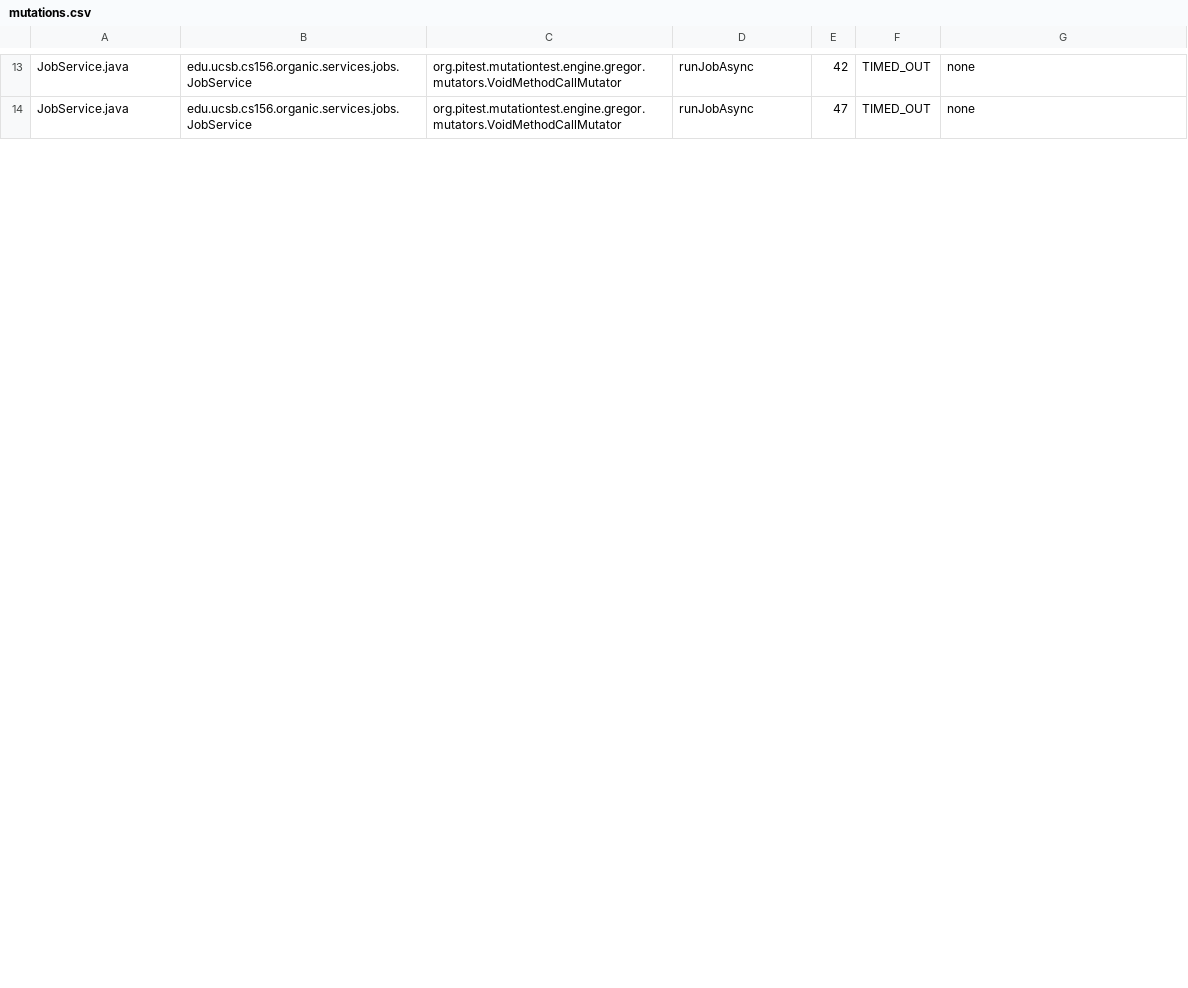
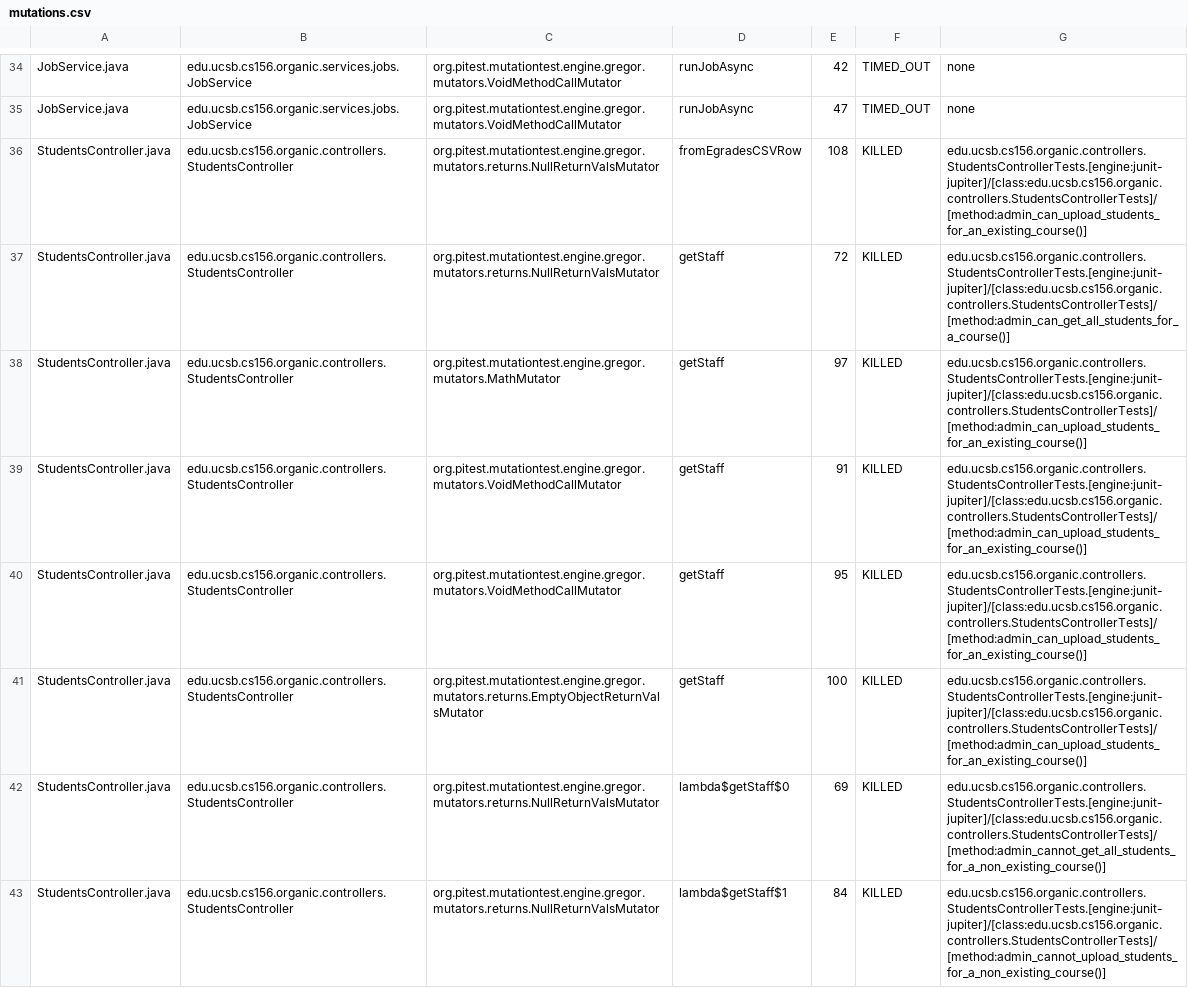
Before and after one commit to ucsb-cs156/proj-organic, a CSV file: pitest/mutations.csv, drawn as a sheet; only a part is shown, gaps mark what is left out; the diff covers the shown part only; the diff names each change by its address in the sheet, - before the commit and + after, or states it on an @@ line.

Commit message:
Deploying to gh-pages from @ ucsb-cs156/proj-organic@ffb679ddb8eea5d13227e7bc3495dbcf58849838 🚀

```diff
--- a/pitest/mutations.csv
+++ b/pitest/mutations.csv
+row 36: StudentsController.java | edu.ucsb.cs156.organic.controllers.StudentsController | org.pitest.mutationtest.engine.gregor.mutators.returns.NullReturnValsMutator | fromEgradesCSVRow | 108 | KILLED | edu.ucsb.cs156.organic.controllers.StudentsControllerTests.[engine:junit-jupiter]/[class:edu.ucsb.cs156.organic.controllers.StudentsControllerTests]/[method:admin_can_upload_students_for_an_existing_course()]
+row 37: StudentsController.java | edu.ucsb.cs156.organic.controllers.StudentsController | org.pitest.mutationtest.engine.gregor.mutators.returns.NullReturnValsMutator | getStaff | 72 | KILLED | edu.ucsb.cs156.organic.controllers.StudentsControllerTests.[engine:junit-jupiter]/[class:edu.ucsb.cs156.organic.controllers.StudentsControllerTests]/[method:admin_can_get_all_students_for_a_course()]
+row 38: StudentsController.java | edu.ucsb.cs156.organic.controllers.StudentsController | org.pitest.mutationtest.engine.gregor.mutators.MathMutator | getStaff | 97 | KILLED | edu.ucsb.cs156.organic.controllers.StudentsControllerTests.[engine:junit-jupiter]/[class:edu.ucsb.cs156.organic.controllers.StudentsControllerTests]/[method:admin_can_upload_students_for_an_existing_course()]
+row 39: StudentsController.java | edu.ucsb.cs156.organic.controllers.StudentsController | org.pitest.mutationtest.engine.gregor.mutators.VoidMethodCallMutator | getStaff | 91 | KILLED | edu.ucsb.cs156.organic.controllers.StudentsControllerTests.[engine:junit-jupiter]/[class:edu.ucsb.cs156.organic.controllers.StudentsControllerTests]/[method:admin_can_upload_students_for_an_existing_course()]
+row 40: StudentsController.java | edu.ucsb.cs156.organic.controllers.StudentsController | org.pitest.mutationtest.engine.gregor.mutators.VoidMethodCallMutator | getStaff | 95 | KILLED | edu.ucsb.cs156.organic.controllers.StudentsControllerTests.[engine:junit-jupiter]/[class:edu.ucsb.cs156.organic.controllers.StudentsControllerTests]/[method:admin_can_upload_students_for_an_existing_course()]
+row 41: StudentsController.java | edu.ucsb.cs156.organic.controllers.StudentsController | org.pitest.mutationtest.engine.gregor.mutators.returns.EmptyObjectReturnValsMutator | getStaff | 100 | KILLED | edu.ucsb.cs156.organic.controllers.StudentsControllerTests.[engine:junit-jupiter]/[class:edu.ucsb.cs156.organic.controllers.StudentsControllerTests]/[method:admin_can_upload_students_for_an_existing_course()]
+row 42: StudentsController.java | edu.ucsb.cs156.organic.controllers.StudentsController | org.pitest.mutationtest.engine.gregor.mutators.returns.NullReturnValsMutator | lambda$getStaff$0 | 69 | KILLED | edu.ucsb.cs156.organic.controllers.StudentsControllerTests.[engine:junit-jupiter]/[class:edu.ucsb.cs156.organic.controllers.StudentsControllerTests]/[method:admin_cannot_get_all_students_for_a_non_existing_course()]
+row 43: StudentsController.java | edu.ucsb.cs156.organic.controllers.StudentsController | org.pitest.mutationtest.engine.gregor.mutators.returns.NullReturnValsMutator | lambda$getStaff$1 | 84 | KILLED | edu.ucsb.cs156.organic.controllers.StudentsControllerTests.[engine:junit-jupiter]/[class:edu.ucsb.cs156.organic.controllers.StudentsControllerTests]/[method:admin_cannot_upload_students_for_a_non_existing_course()]
```
Also changed, not shown: 6 added rows, 21 moved rows and 12 edited cells elsewhere in this file, 17 other files.
